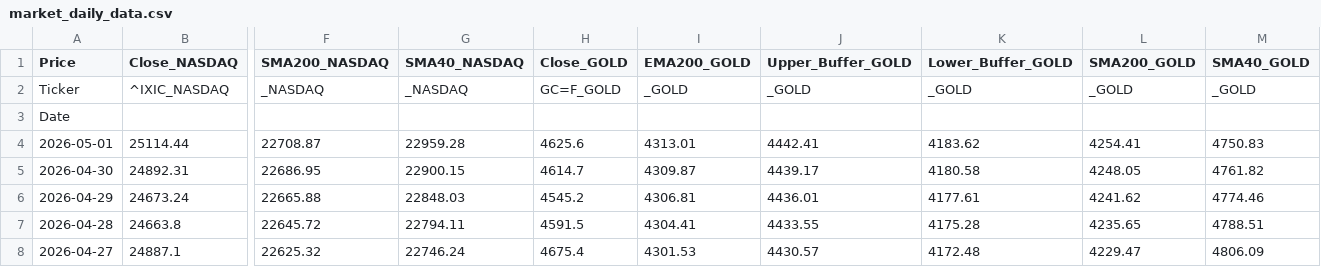
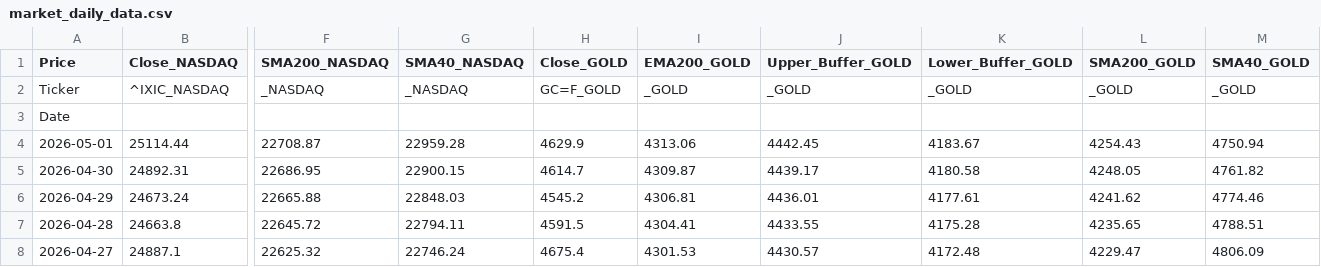
Before and after one commit to Troy9748/nasdaq-monitor, a CSV file: market_daily_data.csv, drawn as a sheet; only a part is shown, gaps mark what is left out; the diff names each change by its address in the sheet, - before the commit and + after, or states it on an @@ line.

```diff
--- a/market_daily_data.csv
+++ b/market_daily_data.csv
-H4 (Close_GOLD): 4625.6
+H4 (Close_GOLD): 4629.9
-I4 (EMA200_GOLD): 4313.01
+I4 (EMA200_GOLD): 4313.06
-J4 (Upper_Buffer_GOLD): 4442.41
+J4 (Upper_Buffer_GOLD): 4442.45
-K4 (Lower_Buffer_GOLD): 4183.62
+K4 (Lower_Buffer_GOLD): 4183.67
-L4 (SMA200_GOLD): 4254.41
+L4 (SMA200_GOLD): 4254.43
-M4 (SMA40_GOLD): 4750.83
+M4 (SMA40_GOLD): 4750.94
```
